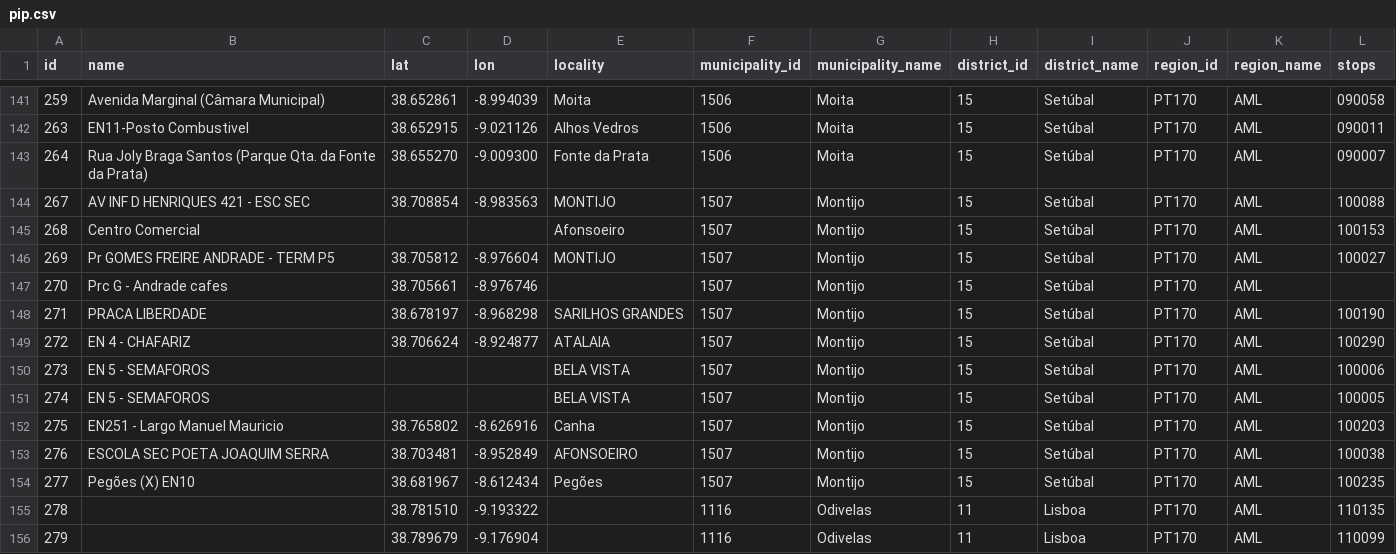
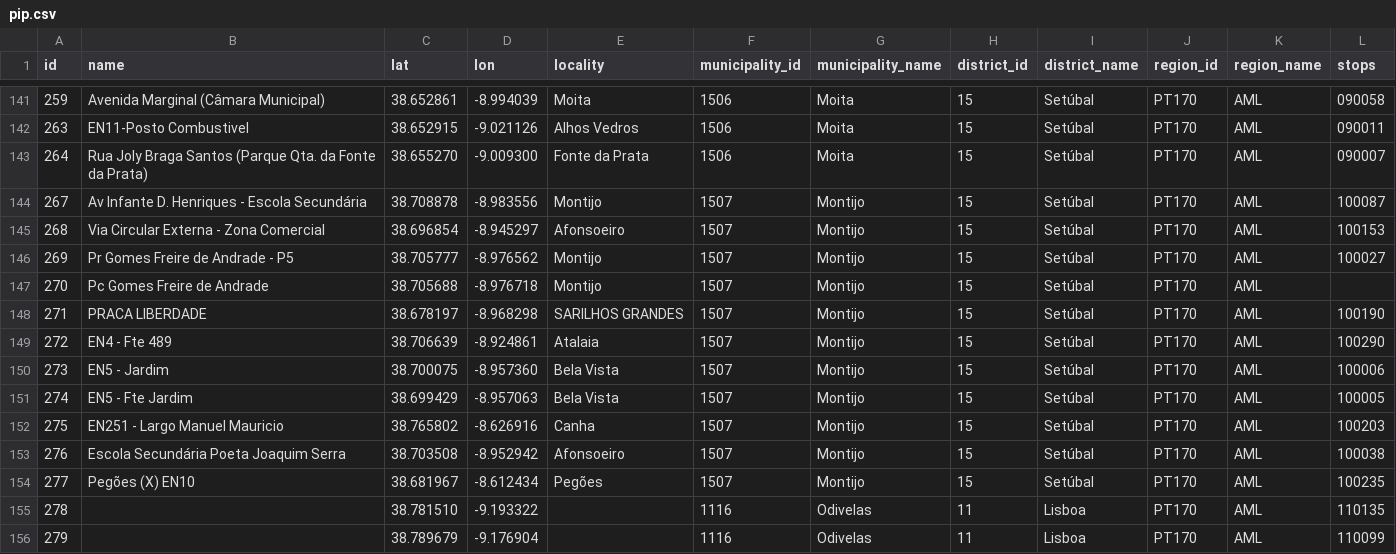
Before and after one commit to carrismetropolitana/datasets, a CSV file: facilities/pip/pip.csv, drawn as a sheet; only a part is shown, gaps mark what is left out; the diff covers the shown part only.

Commit message:
Updates names and coordinates

```diff
--- a/facilities/pip/pip.csv
+++ b/facilities/pip/pip.csv
@@ -143,12 +143,12 @@ id,name,lat,lon,locality,municipality_id,municipality_name,district_id,district_
 264,Rua Joly Braga Santos (Parque Qta. da Fonte da Prata),38.655270,-9.009300,Fonte da Prata,1506,Moita,15,Setúbal,PT170,AML,090007
-267,AV INF D HENRIQUES 421 - ESC SEC,38.708854,-8.983563,MONTIJO,1507,Montijo,15,Setúbal,PT170,AML,100088
-268,Centro Comercial,,,Afonsoeiro,1507,Montijo,15,Setúbal,PT170,AML,100153
-269,Pr GOMES FREIRE ANDRADE - TERM P5,38.705812,-8.976604,MONTIJO,1507,Montijo,15,Setúbal,PT170,AML,100027
-270,Prc G - Andrade cafes,38.705661,-8.976746,,1507,Montijo,15,Setúbal,PT170,AML,
+267,Av Infante D. Henriques - Escola Secundária,38.708878,-8.983556,Montijo,1507,Montijo,15,Setúbal,PT170,AML,100087
+268,Via Circular Externa - Zona Comercial,38.696854,-8.945297,Afonsoeiro,1507,Montijo,15,Setúbal,PT170,AML,100153
+269,Pr Gomes Freire de Andrade - P5,38.705777,-8.976562,Montijo,1507,Montijo,15,Setúbal,PT170,AML,100027
+270,Pc Gomes Freire de Andrade,38.705688,-8.976718,Montijo,1507,Montijo,15,Setúbal,PT170,AML,
 271,PRACA LIBERDADE,38.678197,-8.968298,SARILHOS GRANDES,1507,Montijo,15,Setúbal,PT170,AML,100190
-272,EN 4 - CHAFARIZ,38.706624,-8.924877,ATALAIA,1507,Montijo,15,Setúbal,PT170,AML,100290
-273,EN 5 - SEMAFOROS,,,BELA VISTA,1507,Montijo,15,Setúbal,PT170,AML,100006
-274,EN 5 - SEMAFOROS,,,BELA VISTA,1507,Montijo,15,Setúbal,PT170,AML,100005
+272,EN4 - Fte 489,38.706639,-8.924861,Atalaia,1507,Montijo,15,Setúbal,PT170,AML,100290
+273,EN5 - Jardim,38.700075,-8.957360,Bela Vista,1507,Montijo,15,Setúbal,PT170,AML,100006
+274,EN5 - Fte Jardim,38.699429,-8.957063,Bela Vista,1507,Montijo,15,Setúbal,PT170,AML,100005
 275,EN251 - Largo Manuel Mauricio,38.765802,-8.626916,Canha,1507,Montijo,15,Setúbal,PT170,AML,100203
-276,ESCOLA SEC POETA JOAQUIM SERRA,38.703481,-8.952849,AFONSOEIRO,1507,Montijo,15,Setúbal,PT170,AML,100038
+276,Escola Secundária Poeta Joaquim Serra,38.703508,-8.952942,Afonsoeiro,1507,Montijo,15,Setúbal,PT170,AML,100038
 277,Pegões (X) EN10,38.681967,-8.612434,Pegões,1507,Montijo,15,Setúbal,PT170,AML,100235
```
Also changed, not shown: 93 edited cells elsewhere in this file.
